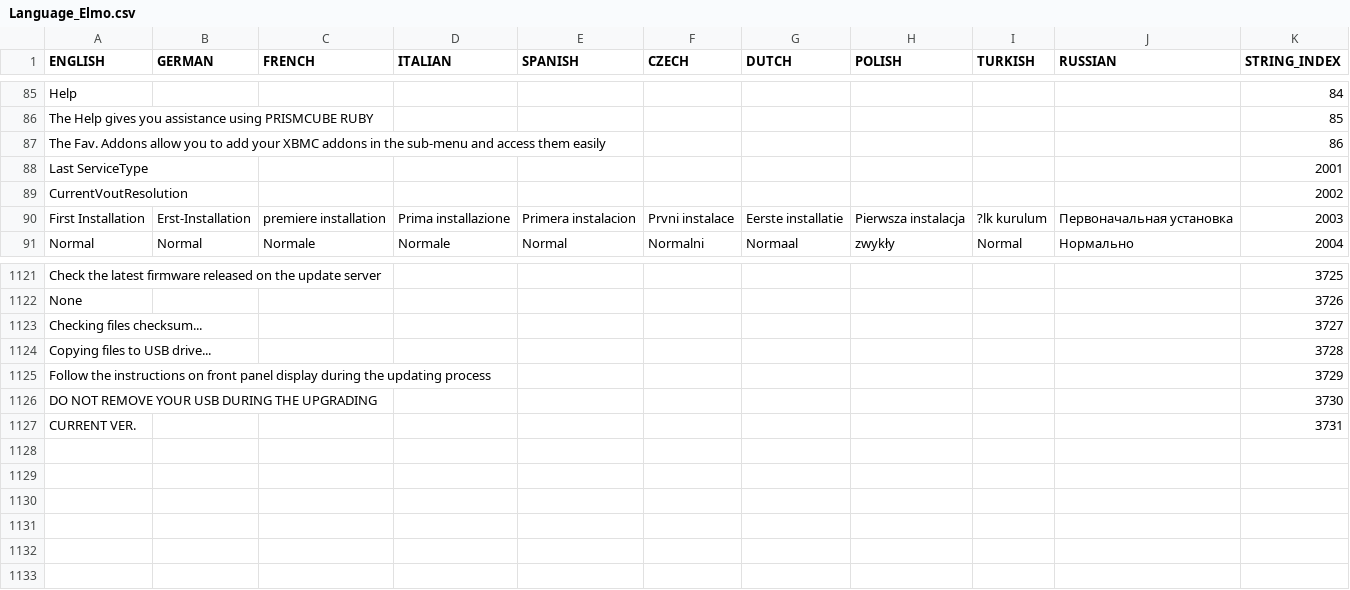
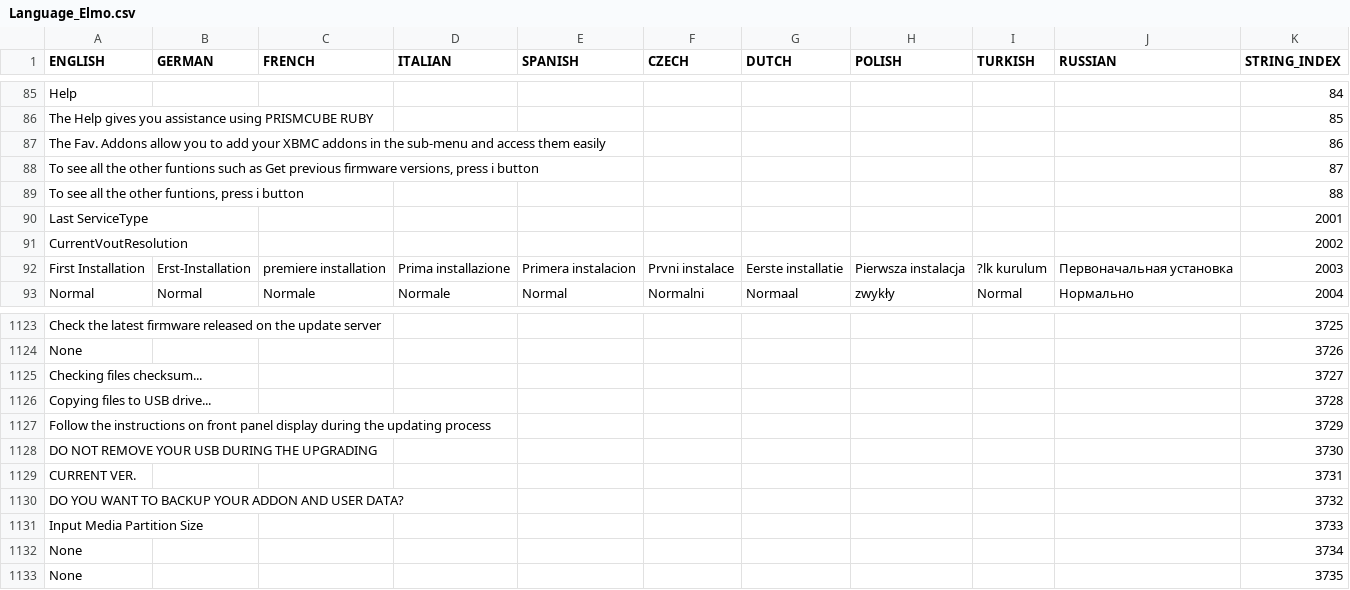
Before and after one commit to prismcube/script.mbox, a CSV file: pvr/gui/windows/Language_Elmo.csv, drawn as a sheet; only a part is shown, gaps mark what is left out; the diff names each change by its address in the sheet, - before the commit and + after, or states it on an @@ line.

```diff
--- a/pvr/gui/windows/Language_Elmo.csv
+++ b/pvr/gui/windows/Language_Elmo.csv
+row 88: To see all the other funtions such as Get previous firmware versions, press i button |  |  |  |  |  |  |  |  |  | 87
+row 89: To see all the other funtions, press i button |  |  |  |  |  |  |  |  |  | 88
+row 1130: DO YOU WANT TO BACKUP YOUR ADDON AND USER DATA? |  |  |  |  |  |  |  |  |  | 3732
+row 1131: Input Media Partition Size |  |  |  |  |  |  |  |  |  | 3733
+row 1132: None |  |  |  |  |  |  |  |  |  | 3734
+row 1133: None |  |  |  |  |  |  |  |  |  | 3735
```
Also changed, not shown: 12 other files.
